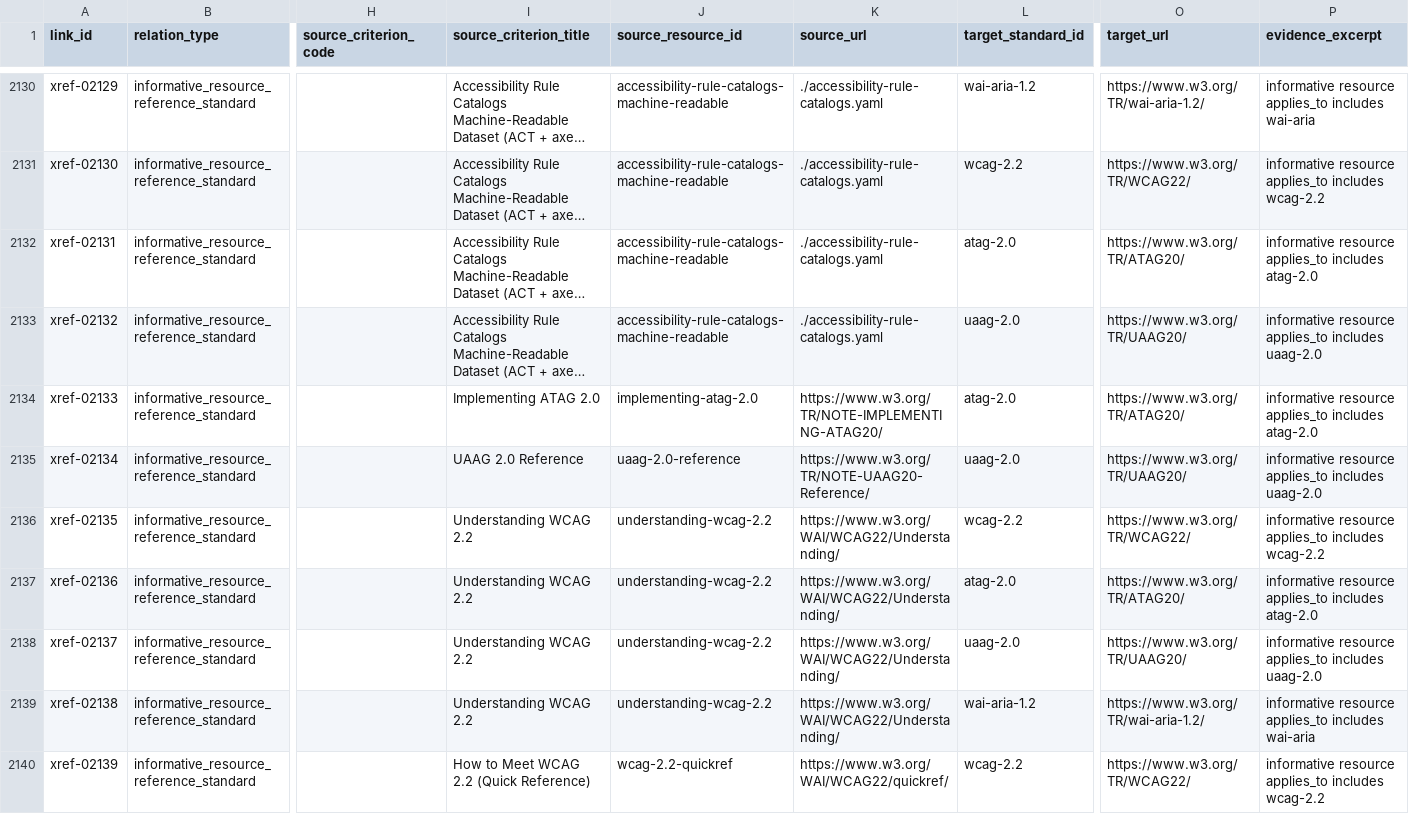
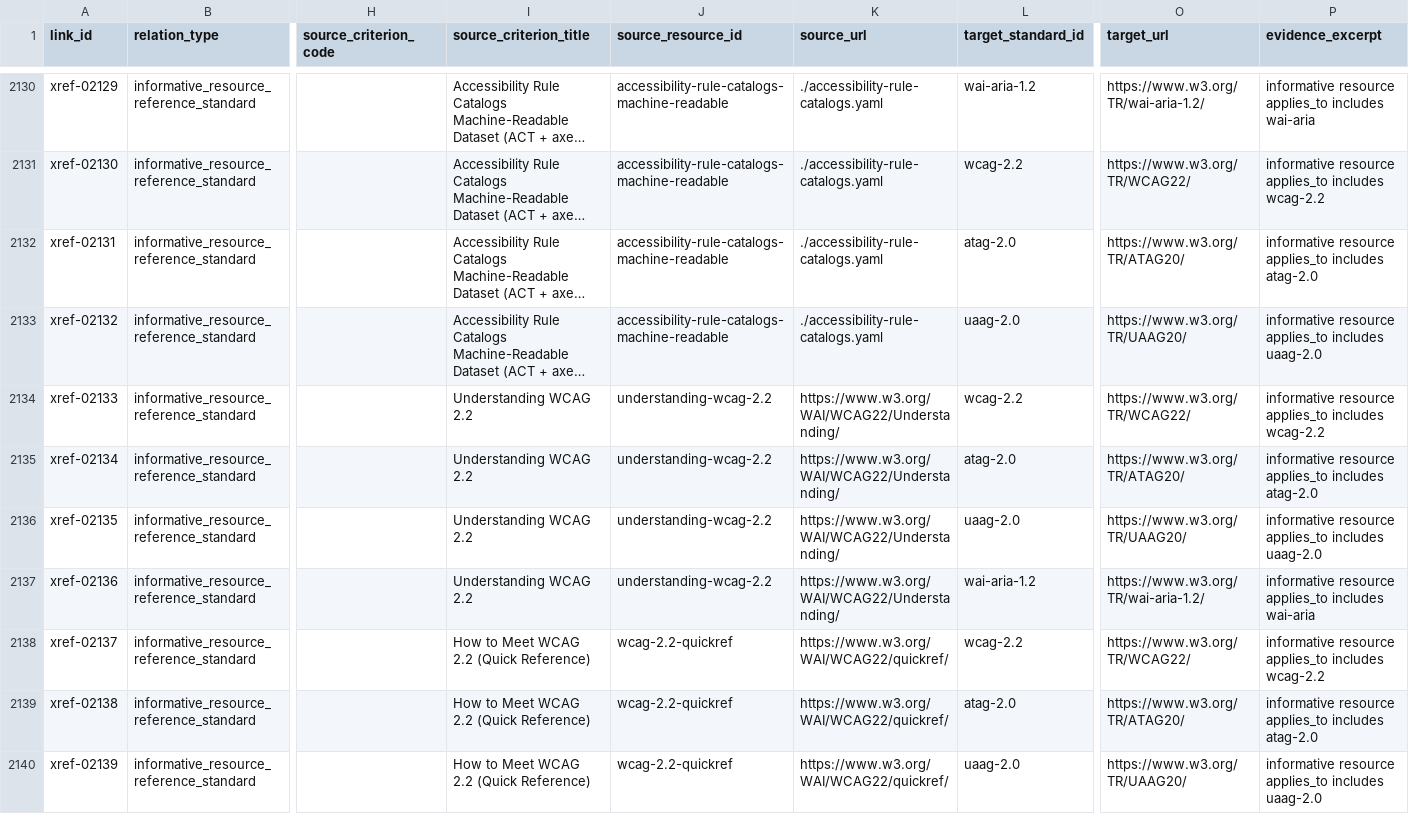
Before and after one commit to mgifford/wai-yaml-ld, a CSV file: kitty-specs/001-wai-standards-yaml-ld-ingestion/research/derived/cross-standard-references.csv, drawn as a sheet; only a part is shown, gaps mark what is left out; long unchanged cells end in …; the diff covers the shown part only; the diff names each change by its address in the sheet, - before the commit and + after, or states it on an @@ line.

```diff
--- a/kitty-specs/001-wai-standards-yaml-ld-ingestion/research/derived/cross-standard-references.csv
+++ b/kitty-specs/001-wai-standards-yaml-ld-ingestion/research/derived/cross-standard-references.csv
-I2134 (source_criterion_title): Implementing ATAG 2.0
+I2134 (source_criterion_title): Understanding WCAG 2.2
-J2134 (source_resource_id): implementing-atag-2.0
+J2134 (source_resource_id): understanding-wcag-2.2
-K2134 (source_url): https://www.w3.org/TR/NOTE-IMPLEMENTING-ATAG20/
+K2134 (source_url): https://www.w3.org/WAI/WCAG22/Understanding/
-L2134 (target_standard_id): atag-2.0
+L2134 (target_standard_id): wcag-2.2
-O2134 (target_url): https://www.w3.org/TR/ATAG20/
+O2134 (target_url): https://www.w3.org/TR/WCAG22/
-P2134 (evidence_excerpt): …applies_to includes atag-2.0
+P2134 (evidence_excerpt): …applies_to includes wcag-2.2
-I2135 (source_criterion_title): UAAG 2.0 Reference
+I2135 (source_criterion_title): Understanding WCAG 2.2
-J2135 (source_resource_id): uaag-2.0-reference
+J2135 (source_resource_id): understanding-wcag-2.2
-K2135 (source_url): https://www.w3.org/TR/NOTE-UAAG20-Reference/
+K2135 (source_url): https://www.w3.org/WAI/WCAG22/Understanding/
-L2135 (target_standard_id): uaag-2.0
+L2135 (target_standard_id): atag-2.0
-O2135 (target_url): https://www.w3.org/TR/UAAG20/
+O2135 (target_url): https://www.w3.org/TR/ATAG20/
-P2135 (evidence_excerpt): …applies_to includes uaag-2.0
+P2135 (evidence_excerpt): …applies_to includes atag-2.0
-L2136 (target_standard_id): wcag-2.2
+L2136 (target_standard_id): uaag-2.0
-O2136 (target_url): https://www.w3.org/TR/WCAG22/
+O2136 (target_url): https://www.w3.org/TR/UAAG20/
-P2136 (evidence_excerpt): …applies_to includes wcag-2.2
+P2136 (evidence_excerpt): …applies_to includes uaag-2.0
-L2137 (target_standard_id): atag-2.0
+L2137 (target_standard_id): wai-aria-1.2
-O2137 (target_url): https://www.w3.org/TR/ATAG20/
+O2137 (target_url): https://www.w3.org/TR/wai-aria-1.2/
-P2137 (evidence_excerpt): …applies_to includes atag-2.0
+P2137 (evidence_excerpt): …applies_to includes wai-aria
-I2138:I2139 (source_criterion_title): Understanding WCAG 2.2
+I2138:I2139 (source_criterion_title): How to Meet WCAG 2.2 (Quick Reference)
-J2138:J2139 (source_resource_id): understanding-wcag-2.2
+J2138:J2139 (source_resource_id): wcag-2.2-quickref
-K2138:K2139 (source_url): https://www.w3.org/WAI/WCAG22/Understanding/
+K2138:K2139 (source_url): https://www.w3.org/WAI/WCAG22/quickref/
-L2138 (target_standard_id): uaag-2.0
+L2138 (target_standard_id): wcag-2.2
-O2138 (target_url): https://www.w3.org/TR/UAAG20/
+O2138 (target_url): https://www.w3.org/TR/WCAG22/
-P2138 (evidence_excerpt): …applies_to includes uaag-2.0
+P2138 (evidence_excerpt): …applies_to includes wcag-2.2
-L2139 (target_standard_id): wai-aria-1.2
+L2139 (target_standard_id): atag-2.0
-O2139 (target_url): https://www.w3.org/TR/wai-aria-1.2/
+O2139 (target_url): https://www.w3.org/TR/ATAG20/
-P2139 (evidence_excerpt): …applies_to includes wai-aria
+P2139 (evidence_excerpt): …applies_to includes atag-2.0
-L2140 (target_standard_id): wcag-2.2
+L2140 (target_standard_id): uaag-2.0
-O2140 (target_url): https://www.w3.org/TR/WCAG22/
+O2140 (target_url): https://www.w3.org/TR/UAAG20/
-P2140 (evidence_excerpt): …applies_to includes wcag-2.2
+P2140 (evidence_excerpt): …applies_to includes uaag-2.0
```
Also changed, not shown: 2 removed rows and 3 edited cells elsewhere in this file, 5 other files.
